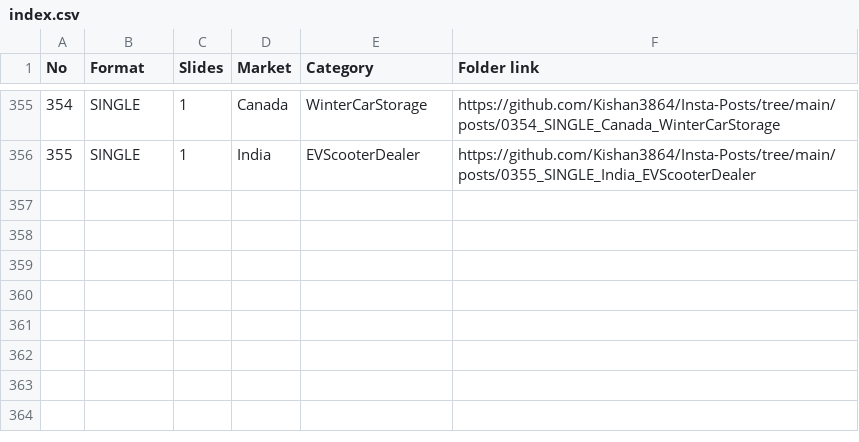
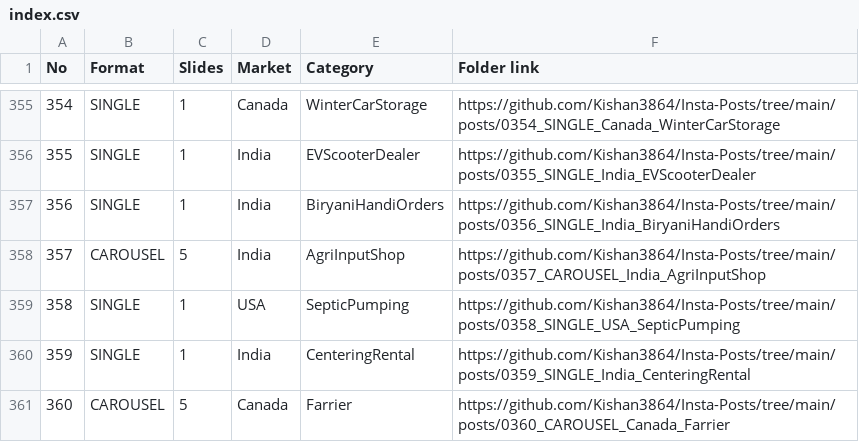
Before and after one commit to Kishan3864/Insta-Posts, a CSV file: index.csv, drawn as a sheet; only a part is shown, gaps mark what is left out; the diff names each change by its address in the sheet, - before the commit and + after, or states it on an @@ line.

```diff
--- a/index.csv
+++ b/index.csv
+row 357: 356 | SINGLE | 1 | India | BiryaniHandiOrders | https://github.com/Kishan3864/Insta-Posts/tree/main/posts/0356_SINGLE_India_BiryaniHandiOrders
+row 358: 357 | CAROUSEL | 5 | India | AgriInputShop | https://github.com/Kishan3864/Insta-Posts/tree/main/posts/0357_CAROUSEL_India_AgriInputShop
+row 359: 358 | SINGLE | 1 | USA | SepticPumping | https://github.com/Kishan3864/Insta-Posts/tree/main/posts/0358_SINGLE_USA_SepticPumping
+row 360: 359 | SINGLE | 1 | India | CenteringRental | https://github.com/Kishan3864/Insta-Posts/tree/main/posts/0359_SINGLE_India_CenteringRental
+row 361: 360 | CAROUSEL | 5 | Canada | Farrier | https://github.com/Kishan3864/Insta-Posts/tree/main/posts/0360_CAROUSEL_Canada_Farrier
```
Also changed, not shown: 22 other files.
